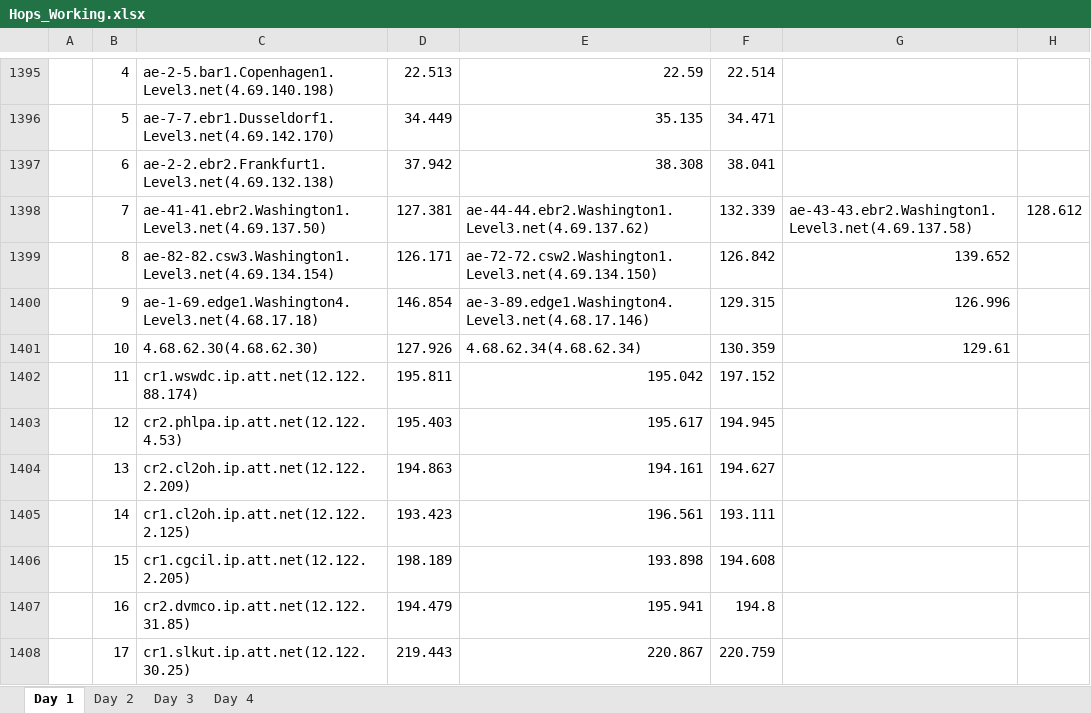
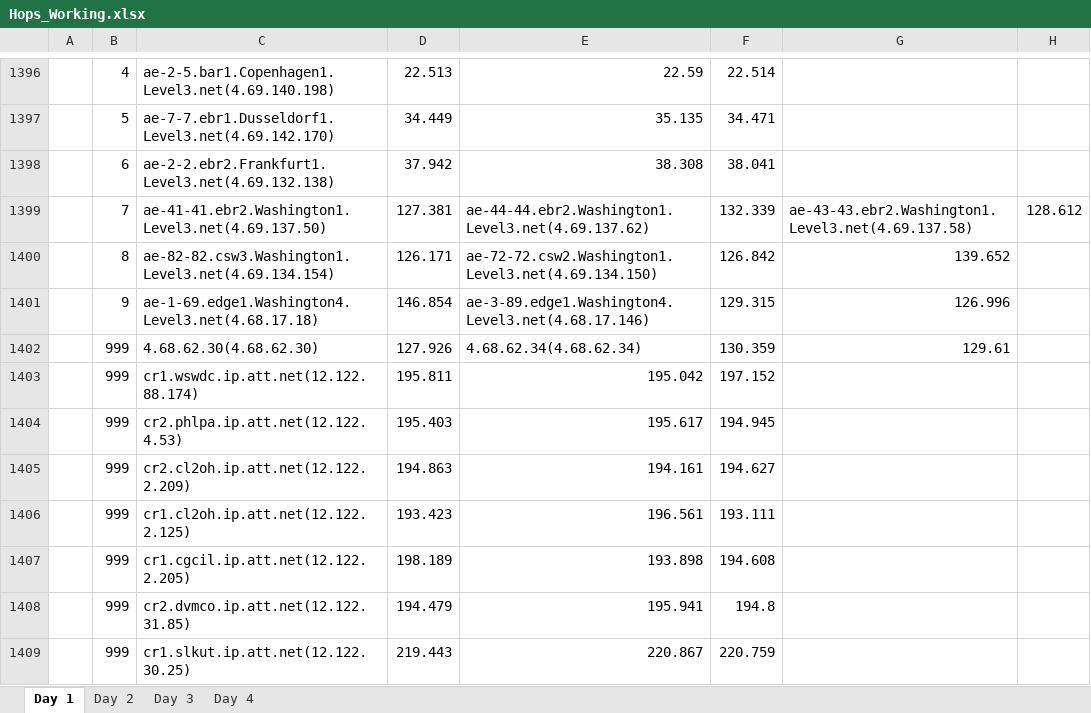
Before and after one commit to ddyngrp/bcit-courses, an Excel workbook: COMP 7036 - Applied Research Methods in Software Development/Research Paper/Data Collection/Raw Processing/Hops_Working.xlsx, sheet Day 1, drawn as a sheet; only a part is shown, gaps mark what is left out; values as stored, in another font and other column widths than the file's, no borders; addresses are those after the commit; the diff covers the shown part only; the diff names each change by its address in the sheet, - before the commit and + after, or states it on an @@ line.

```diff
--- a/COMP 7036 - Applied Research Methods in Software Development/Research Paper/Data Collection/Raw Processing/Hops_Working.xlsx (sheet Day 1)
+++ b/COMP 7036 - Applied Research Methods in Software Development/Research Paper/Data Collection/Raw Processing/Hops_Working.xlsx (sheet Day 1)
-B1402: 10
+B1402: 999
-B1403: 11
+B1403: 999
-B1404: 12
+B1404: 999
-B1405: 13
+B1405: 999
-B1406: 14
+B1406: 999
-B1407: 15
+B1407: 999
-B1408: 16
+B1408: 999
-B1409: 17
+B1409: 999
```
Also changed, not shown: 6 added rows, 5 removed rows and 48 edited cells elsewhere in this sheet, sheet Day 3, sheet Day 2, sheet Day 4, 4 other files.
